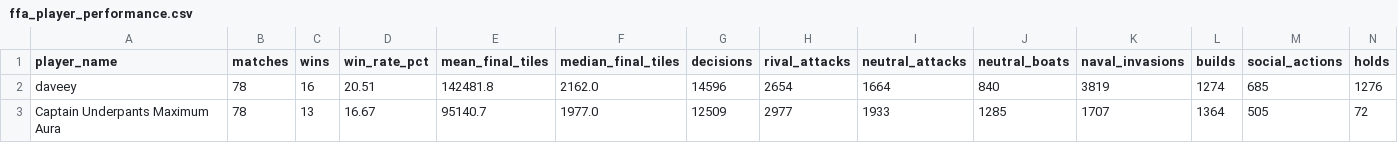
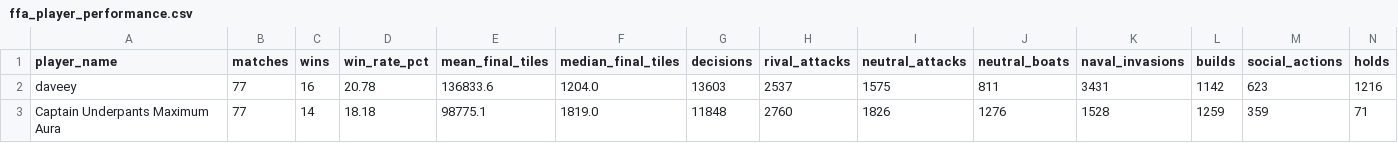
Before and after one commit to welttowelt/proxywar-coworld-starter, a CSV file: data/analysis/ffa_player_performance.csv, drawn as a sheet; only a part is shown; the diff covers the shown part only.

```diff
--- a/data/analysis/ffa_player_performance.csv
+++ b/data/analysis/ffa_player_performance.csv
@@ -1,3 +1,3 @@
 player_name,matches,wins,win_rate_pct,mean_final_tiles,median_final_tiles,decisions,rival_attacks,neutral_attacks,neutral_boats,naval_invasions,builds,social_actions,holds
-daveey,78,16,20.51,142481.8,2162.0,14596,2654,1664,840,3819,1274,685,1276
-Captain Underpants Maximum Aura,78,13,16.67,95140.7,1977.0,12509,2977,1933,1285,1707,1364,505,72
+daveey,77,16,20.78,136833.6,1204.0,13603,2537,1575,811,3431,1142,623,1216
+Captain Underpants Maximum Aura,77,14,18.18,98775.1,1819.0,11848,2760,1826,1276,1528,1259,359,71
```
Also changed, not shown: 2 added rows, 2 removed rows and 102 edited cells elsewhere in this file, data/analysis/ffa_phase_profile.csv, data/analysis/map_policy_performance.csv, 32 other files.
